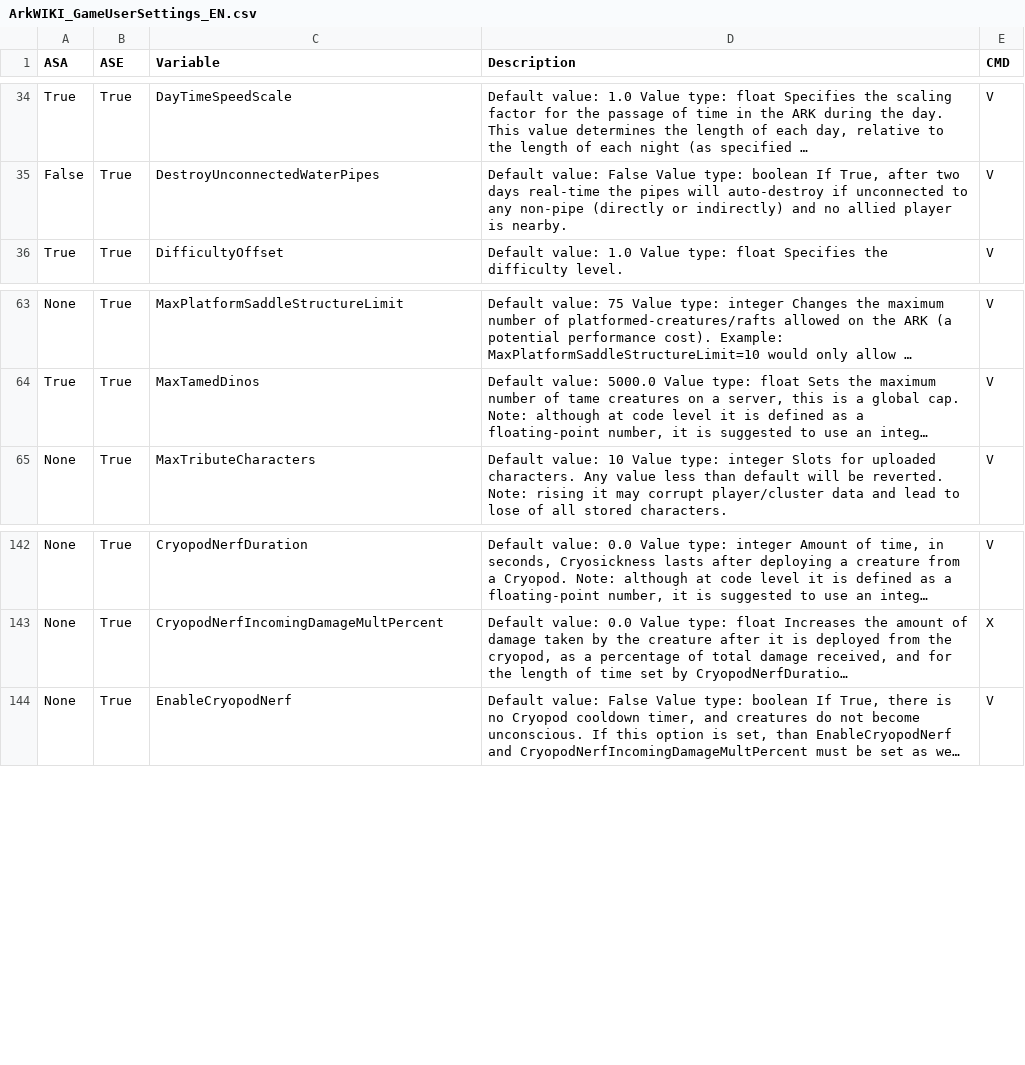
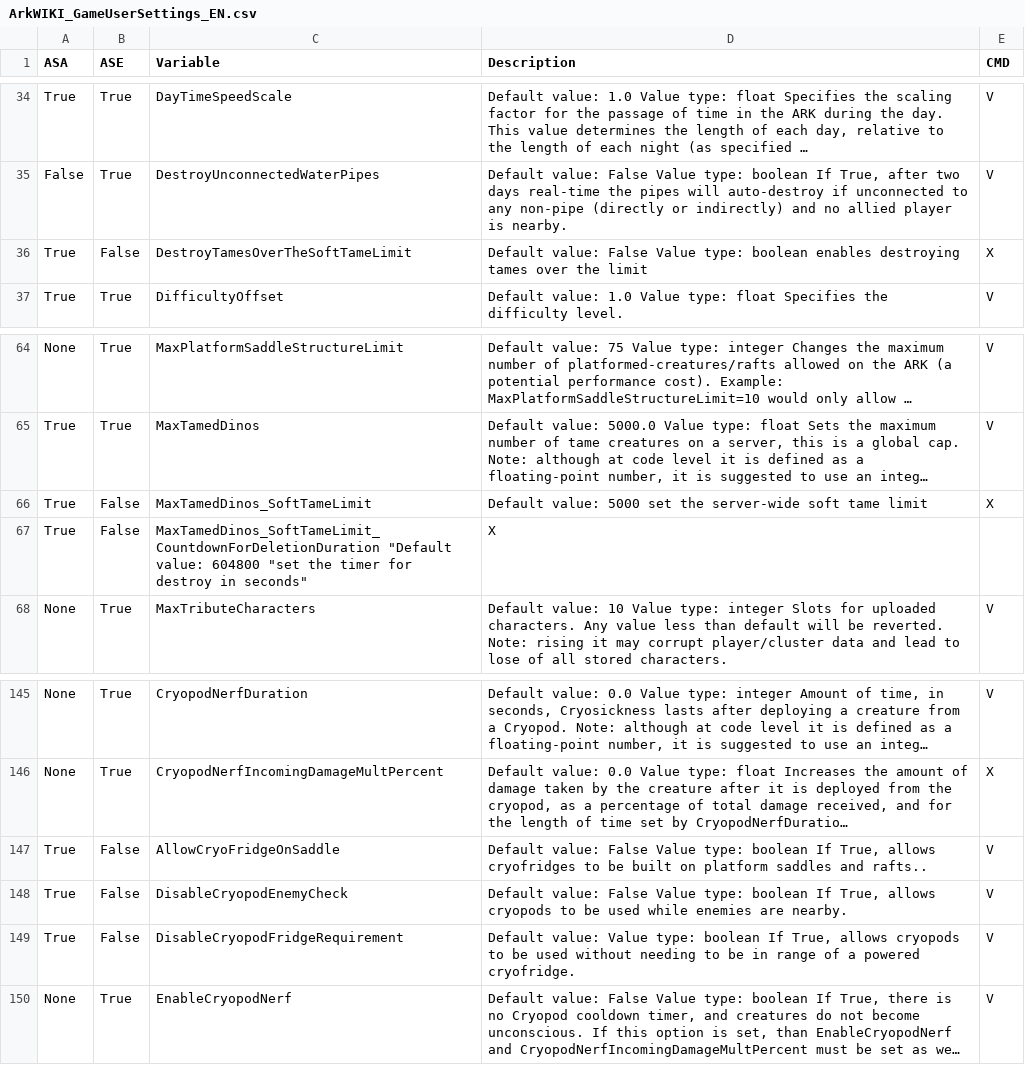
Before and after one commit to Olrik-WP/ASADedicatedManager_Releases, a CSV file: WikiTemplate/ArkWIKI_GameUserSettings_EN.csv, drawn as a sheet; only a part is shown, gaps mark what is left out; long unchanged cells end in …; the diff names each change by its address in the sheet, - before the commit and + after, or states it on an @@ line.

```diff
--- a/WikiTemplate/ArkWIKI_GameUserSettings_EN.csv
+++ b/WikiTemplate/ArkWIKI_GameUserSettings_EN.csv
+row 36: True | False | DestroyTamesOverTheSoftTameLimit | Default value: False Value type: boolean enables destroying tames over the limit | X
+row 66: True | False | MaxTamedDinos_SoftTameLimit | Default value: 5000 set the server-wide soft tame limit | X
+row 67: True | False | MaxTamedDinos_SoftTameLimit_CountdownForDeletionDuration "Default value: 604800 "set the timer for destroy in seconds" | X
+row 147: True | False | AllowCryoFridgeOnSaddle | Default value: False Value type: boolean If True, allows cryofridges to be built on platform saddles and rafts.. | V
+row 148: True | False | DisableCryopodEnemyCheck | Default value: False Value type: boolean If True, allows cryopods to be used while enemies are nearby. | V
+row 149: True | False | DisableCryopodFridgeRequirement | Default value: Value type: boolean If True, allows cryopods to be used without needing to be in range of a powered cryofridge. | V
```
Also changed, not shown: WikiTemplate/ArkWIKI_GameUserSettings_FR.csv, 6 other files.
